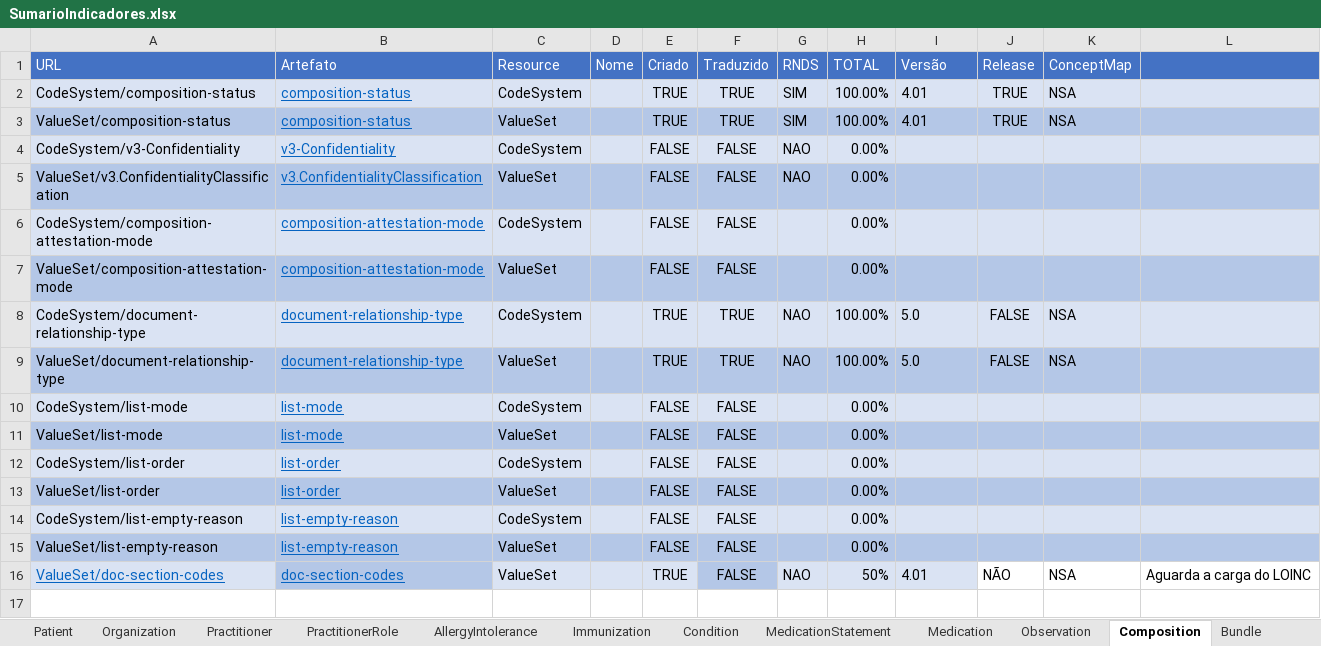
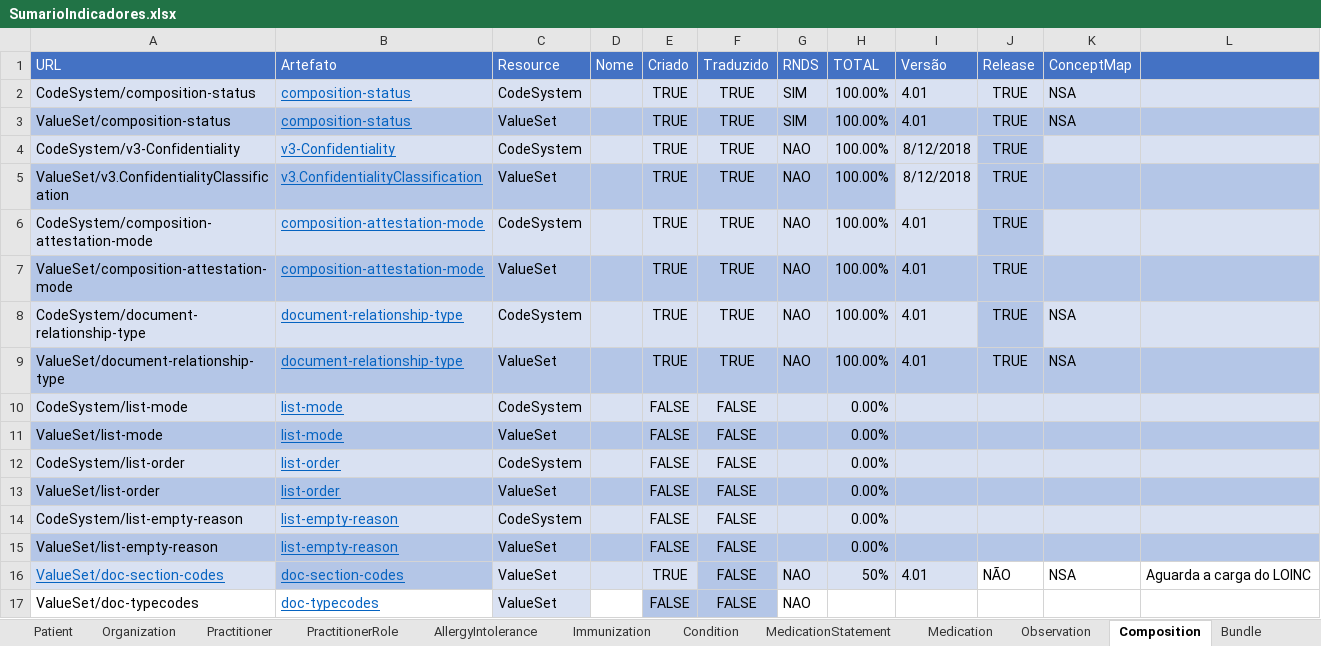
Before and after one commit to moaassis/https-git-codecommit.sa-east-1.amazonaws.com-v1-repos-ips-brasil-documentos, an Excel workbook: Gestão do Projeto/Indicadores/SumarioIndicadores.xlsx, sheet Composition, drawn as a sheet; values as stored, in another font and other column widths than the file's, no borders; the diff names each change by its address in the sheet, - before the commit and + after, or states it on an @@ line.

Commit message:
Update SumarioIndicadores.xlsx

```diff
--- a/Gestão do Projeto/Indicadores/SumarioIndicadores.xlsx (sheet Composition)
+++ b/Gestão do Projeto/Indicadores/SumarioIndicadores.xlsx (sheet Composition)
-E4:E7 (Criado): FALSE
+E4:E7 (Criado): TRUE
-F4:F7 (Traduzido): FALSE
+F4:F7 (Traduzido): TRUE
-H4:H7 (TOTAL): 0.00%
+H4:H7 (TOTAL): 100.00%
-I4:I5 (Versão): (empty)
+I4:I5 (Versão): 8/12/2018
-J4:J7 (Release): (empty)
+J4:J7 (Release): TRUE
-J4 fill: #DAE3F3
+J4 fill: #B4C6E7
-I5 fill: #B4C7E7
+I5 fill: #D9E1F2
-G6:G7 (RNDS): (empty)
+G6:G7 (RNDS): NAO
-I6:I7 (Versão): (empty)
+I6:I7 (Versão): 4.01
-J6 fill: #DAE3F3
+J6 fill: #B4C6E7
-I8:I9 (Versão): 5.0
+I8:I9 (Versão): 4.01
-J8:J9 (Release): FALSE
+J8:J9 (Release): TRUE
-J8 fill: #DAE3F3
+J8 fill: #B4C6E7
+row 17: ValueSet/doc-typecodes | doc-typecodes | ValueSet |  | FALSE | FALSE | NAO
```
Also changed, not shown: sheet Sumario, formulas that keep their value.
